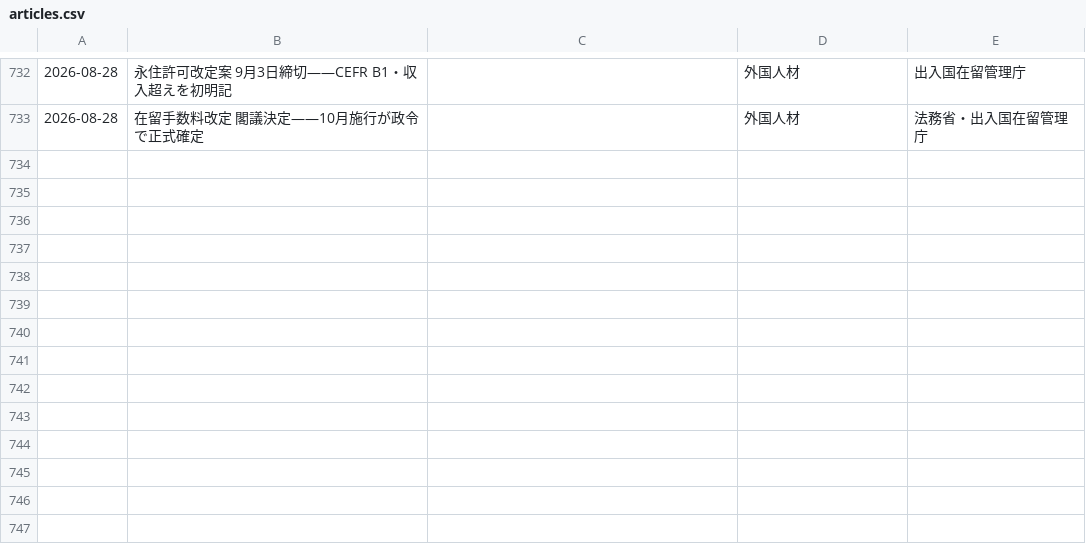
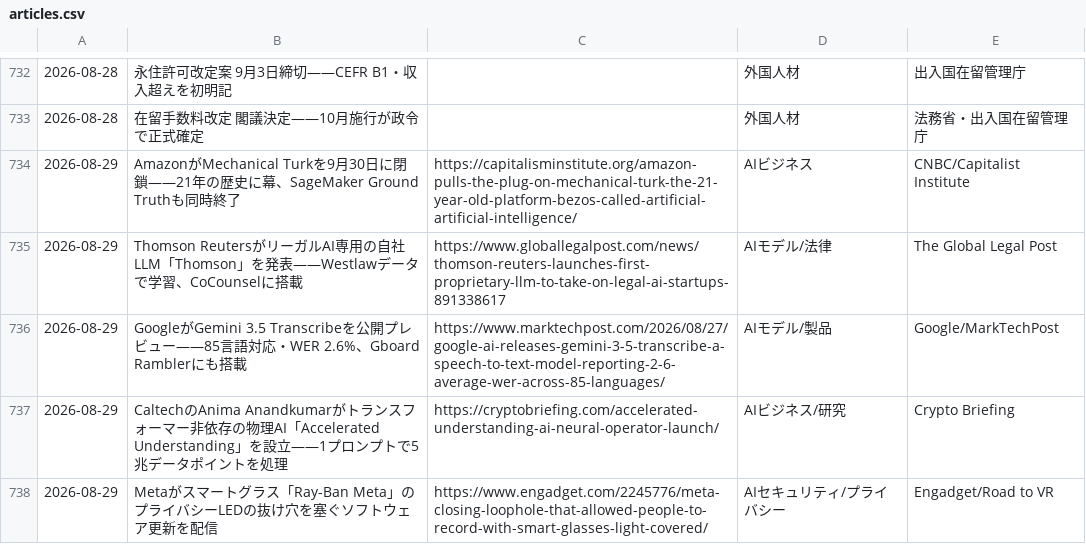
Before and after one commit to kedswithai/c-owl, a CSV file: history/articles.csv, drawn as a sheet; only a part is shown, gaps mark what is left out.

```diff
--- a/history/articles.csv
+++ b/history/articles.csv
@@ -733 +733,6 @@
 2026-08-28,"在留手数料改定 閣議決定——10月施行が政令で正式確定",,外国人材,法務省・出入国在留管理庁
+2026-08-29,"AmazonがMechanical Turkを9月30日に閉鎖——21年の歴史に幕、SageMaker Ground Truthも同時終了",https://capitalisminstitute.org/amazon-pulls-the-plug-on-mechanical-turk-the-21-year-old-platform-bezos-called-artificial-artificial-intelligence/,AIビジネス,CNBC/Capitalist Institute
+2026-08-29,"Thomson ReutersがリーガルAI専用の自社LLM「Thomson」を発表——Westlawデータで学習、CoCounselに搭載",https://www.globallegalpost.com/news/thomson-reuters-launches-first-proprietary-llm-to-take-on-legal-ai-startups-891338617,AIモデル/法律,The Global Legal Post
+2026-08-29,"GoogleがGemini 3.5 Transcribeを公開プレビュー——85言語対応・WER 2.6%、Gboard Ramblerにも搭載",https://www.marktechpost.com/2026/08/27/google-ai-releases-gemini-3-5-transcribe-a-speech-to-text-model-reporting-2-6-average-wer-across-85-languages/,AIモデル/製品,Google/MarkTechPost
+2026-08-29,"CaltechのAnima Anandkumarがトランスフォーマー非依存の物理AI「Accelerated Understanding」を設立——1プロンプトで5兆データポイントを処理",https://cryptobriefing.com/accelerated-understanding-ai-neural-operator-launch/,AIビジネス/研究,Crypto Briefing
+2026-08-29,"Metaがスマートグラス「Ray-Ban Meta」のプライバシーLEDの抜け穴を塞ぐソフトウェア更新を配信",https://www.engadget.com/2245776/meta-closing-loophole-that-allowed-people-to-record-with-smart-glasses-light-covered/,AIセキュリティ/プライバシー,Engadget/Road to VR
```
Also changed, not shown: 1 other file.
